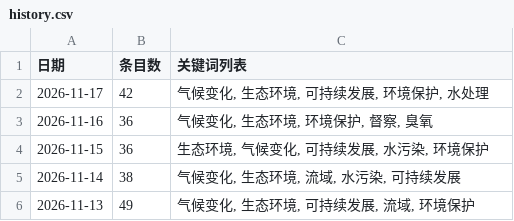
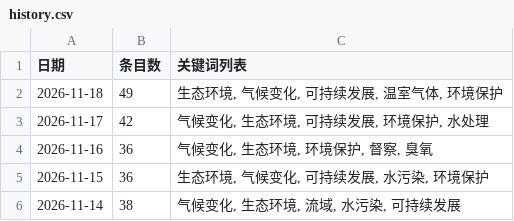
Before and after one commit to black15647/hotspot-radar, a CSV file: docs/data/history.csv, drawn as a sheet; only a part is shown; the shorter side is filled out with more unchanged rows.

```diff
--- a/docs/data/history.csv
+++ b/docs/data/history.csv
@@ -1,2 +1,3 @@
 日期,条目数,关键词列表
+2026-11-18,49,"生态环境, 气候变化, 可持续发展, 温室气体, 环境保护"
 2026-11-17,42,"气候变化, 生态环境, 可持续发展, 环境保护, 水处理"
```
Also changed, not shown: 11 other files.
